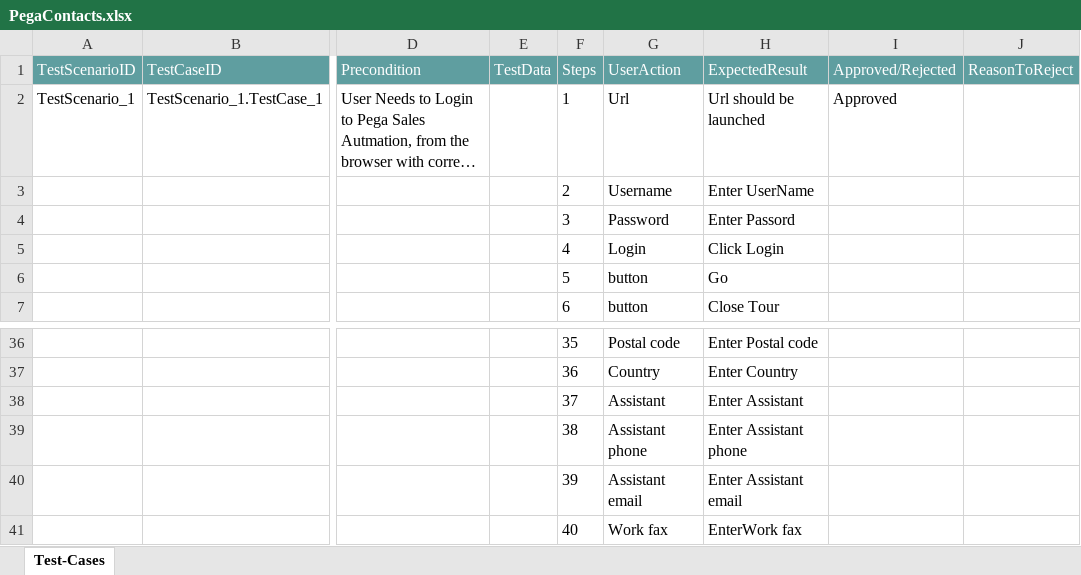
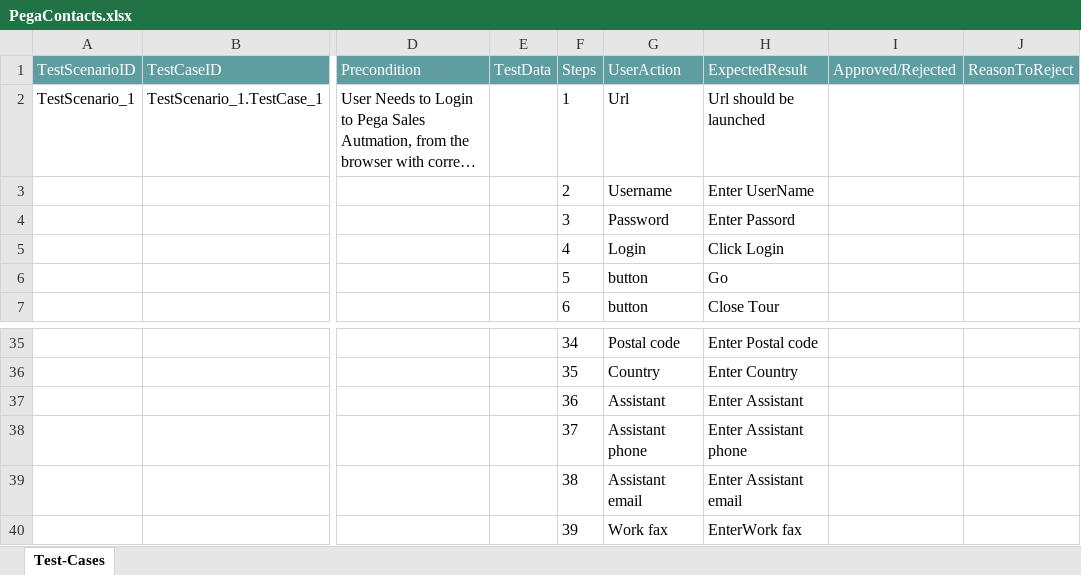
Before and after one commit to ShaikMohamedIrfan/PegaScenarios, an Excel workbook: PegaContacts.xlsx, sheet Test-Cases, drawn as a sheet; only a part is shown, gaps mark what is left out; long unchanged cells end in …; values as stored, in another font and other column widths than the file's, no borders; table styles not drawn; addresses are those after the commit; the diff covers the shown part only; the diff names each change by its address in the sheet, - before the commit and + after, or states it on an @@ line.

Commit message:
Initial Commit for Verification of Test cases

```diff
--- a/PegaContacts.xlsx (sheet Test-Cases)
+++ b/PegaContacts.xlsx (sheet Test-Cases)
-I2 (Approved/Rejected): Approved
+I2 (Approved/Rejected): (empty)
-F35 (Steps): 35
+F35 (Steps): 34
-F36 (Steps): 36
+F36 (Steps): 35
-F37 (Steps): 37
+F37 (Steps): 36
-F38 (Steps): 38
+F38 (Steps): 37
-F39 (Steps): 39
+F39 (Steps): 38
-F40 (Steps): 40
+F40 (Steps): 39
```
Also changed, not shown: 1 removed row and 26 edited cells elsewhere in this sheet.
